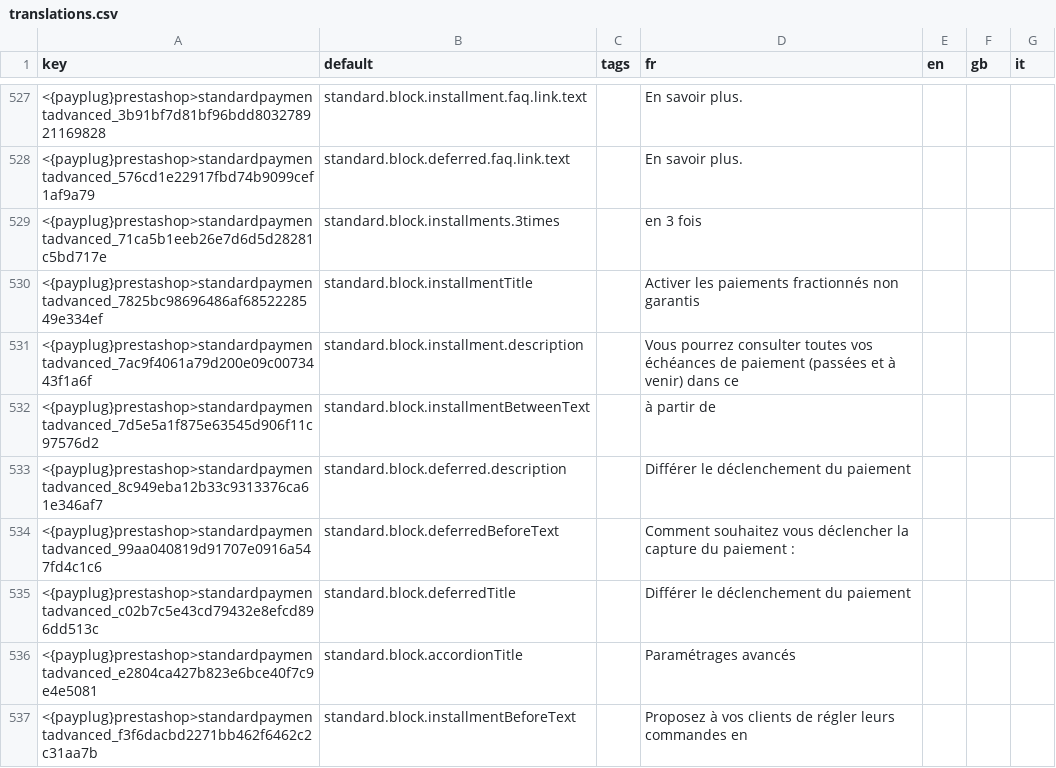
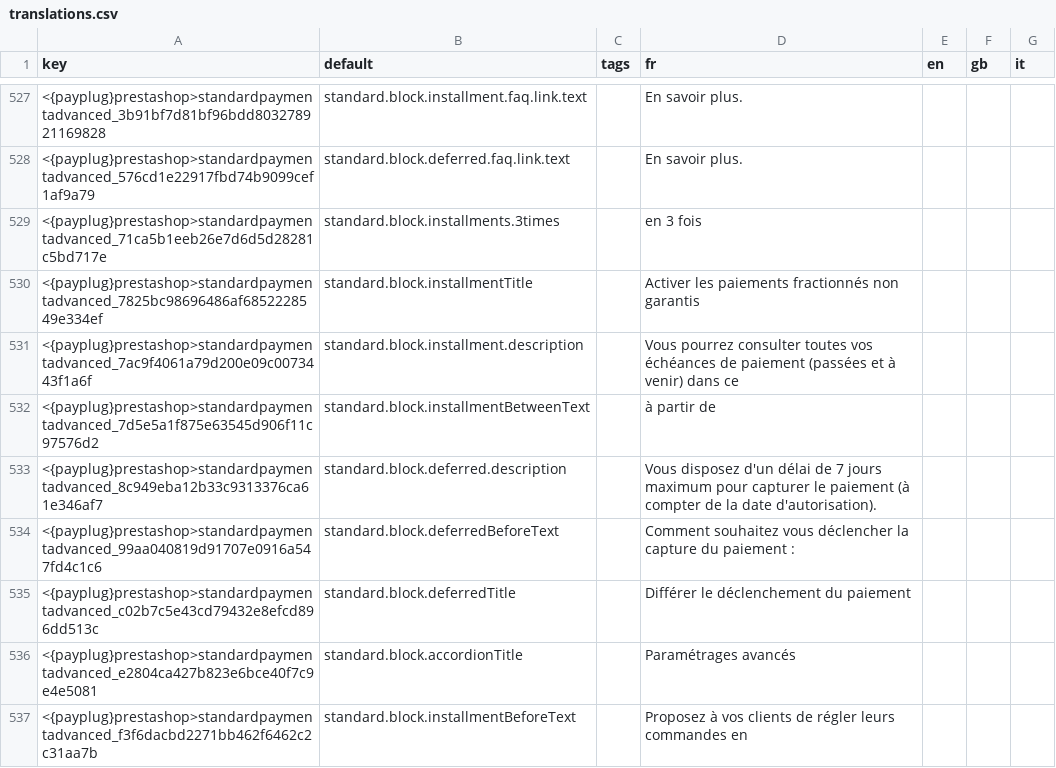
Before and after one commit to payplug/payplug-prestashop, a CSV file: dev/dist/payplug/translations.csv, drawn as a sheet; only a part is shown, gaps mark what is left out; the diff names each change by its address in the sheet, - before the commit and + after, or states it on an @@ line.

Commit message:
PRE-1014: Fix deferred description translation

```diff
--- a/dev/dist/payplug/translations.csv
+++ b/dev/dist/payplug/translations.csv
-D533 (fr): Différer le déclenchement du paiement
+D533 (fr): Vous disposez d'un délai de 7 jours maximum pour capturer le paiement (à compter de la date d'autorisation).
```
Also changed, not shown: 1 other file.
